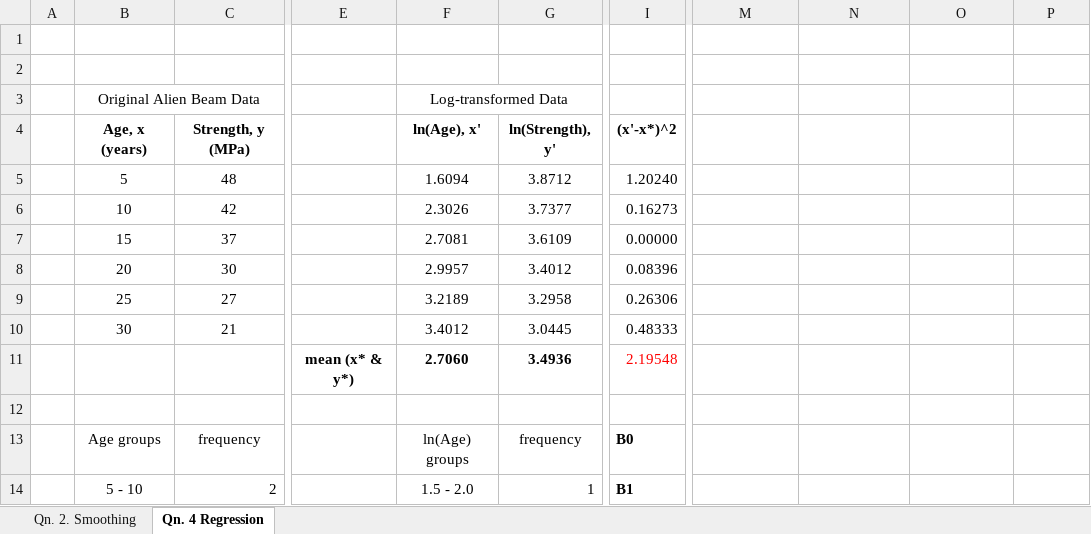
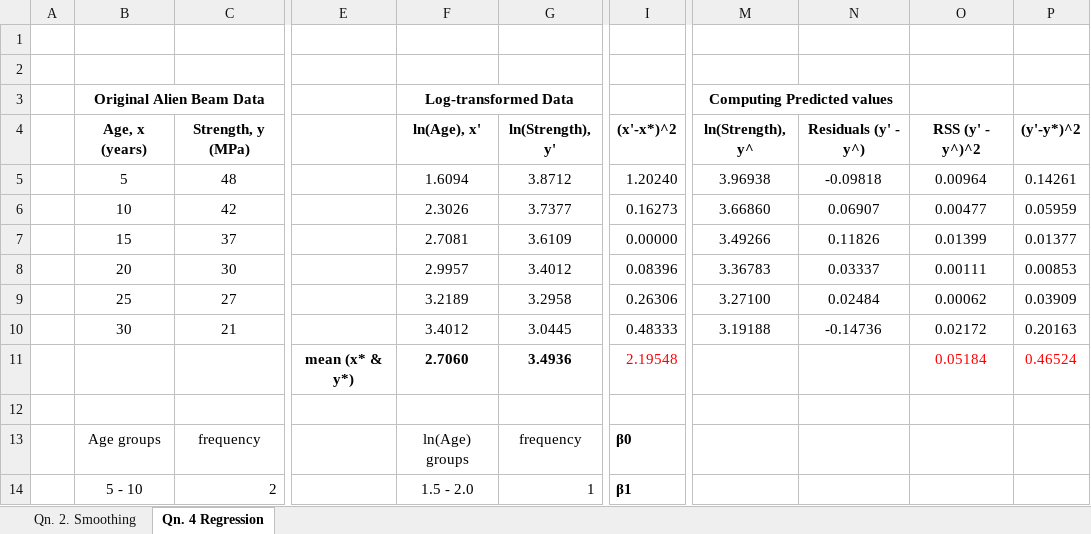
Before and after one commit to lubegaricky/SHC-798-DA-SLR, an Excel workbook: Part 2 & 4 - Smoothing & Regression.xlsx, sheet Qn. 4 Regression, drawn as a sheet; only a part is shown, gaps mark what is left out; values as stored, in another font and other column widths than the file's, no borders; charts and pictures not drawn; the diff covers the shown part only; the diff names each change by its address in the sheet, - before the commit and + after, or states it on an @@ line.

```diff
--- a/Part 2 & 4 - Smoothing & Regression.xlsx (sheet Qn. 4 Regression)
+++ b/Part 2 & 4 - Smoothing & Regression.xlsx (sheet Qn. 4 Regression)
-B3 bold: off
+B3 bold: on
-F3 bold: off
+F3 bold: on
-M3: (empty)
+M3: Computing Predicted values
+M3:N3 merged
-M4 (Computing Predicted values): (empty)
+M4 (Computing Predicted values): ln(Strength), y^
-N4: (empty)
+N4: Residuals (y' - y^)
-O4: (empty)
+O4: RSS (y' - y^)^2
-P4: (empty)
+P4: (y'-y*)^2
-M5 (Computing Predicted values): (empty)
+M5 (Computing Predicted values): 3.96938
-N5: (empty)
+N5: -0.09818
-O5: (empty)
+O5: 0.00964
-P5: (empty)
+P5: 0.14261
-M6 (Computing Predicted values): (empty)
+M6 (Computing Predicted values): 3.66860
-N6: (empty)
+N6: 0.06907
-O6: (empty)
+O6: 0.00477
-P6: (empty)
+P6: 0.05959
-M7 (Computing Predicted values): (empty)
+M7 (Computing Predicted values): 3.49266
-N7: (empty)
+N7: 0.11826
-O7: (empty)
+O7: 0.01399
-P7: (empty)
+P7: 0.01377
-M8 (Computing Predicted values): (empty)
+M8 (Computing Predicted values): 3.36783
-N8: (empty)
+N8: 0.03337
-O8: (empty)
+O8: 0.00111
-P8: (empty)
+P8: 0.00853
-M9 (Computing Predicted values): (empty)
+M9 (Computing Predicted values): 3.27100
-N9: (empty)
+N9: 0.02484
-O9: (empty)
+O9: 0.00062
-P9: (empty)
+P9: 0.03909
-M10 (Computing Predicted values): (empty)
+M10 (Computing Predicted values): 3.19188
-N10: (empty)
+N10: -0.14736
-O10: (empty)
+O10: 0.02172
-P10: (empty)
+P10: 0.20163
-O11: (empty)
+O11: 0.05184
-P11: (empty)
+P11: 0.46524
-I13: B0
+I13: β0
-I14: B1
+I14: β1
```
Also changed, not shown: 31 added rows and 2 edited cells elsewhere in this sheet, charts or pictures, 1 other file.
